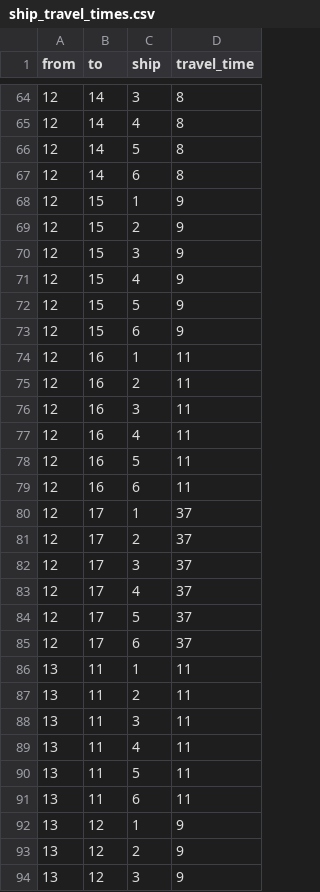
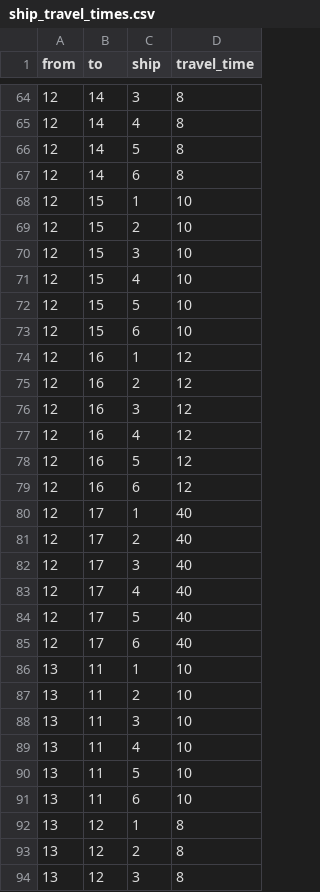
Before and after one commit to LennonConson/tl-saa, a CSV file: src/tl-saa/reduced_to_6_spoe_mpi/ship_travel_times.csv, drawn as a sheet; only a part is shown, gaps mark what is left out; the diff covers the shown part only.

```diff
--- a/src/tl-saa/reduced_to_6_spoe_mpi/ship_travel_times.csv
+++ b/src/tl-saa/reduced_to_6_spoe_mpi/ship_travel_times.csv
@@ -67,28 +67,28 @@ from,to,ship,travel_time
 12,14,6,8
-12,15,1,9
-12,15,2,9
-12,15,3,9
-12,15,4,9
-12,15,5,9
-12,15,6,9
-12,16,1,11
-12,16,2,11
-12,16,3,11
-12,16,4,11
-12,16,5,11
-12,16,6,11
-12,17,1,37
-12,17,2,37
-12,17,3,37
-12,17,4,37
-12,17,5,37
-12,17,6,37
-13,11,1,11
-13,11,2,11
-13,11,3,11
-13,11,4,11
-13,11,5,11
-13,11,6,11
-13,12,1,9
-13,12,2,9
-13,12,3,9
+12,15,1,10
+12,15,2,10
+12,15,3,10
+12,15,4,10
+12,15,5,10
+12,15,6,10
+12,16,1,12
+12,16,2,12
+12,16,3,12
+12,16,4,12
+12,16,5,12
+12,16,6,12
+12,17,1,40
+12,17,2,40
+12,17,3,40
+12,17,4,40
+12,17,5,40
+12,17,6,40
+13,11,1,10
+13,11,2,10
+13,11,3,10
+13,11,4,10
+13,11,5,10
+13,11,6,10
+13,12,1,8
+13,12,2,8
+13,12,3,8
```
Also changed, not shown: 117 edited cells elsewhere in this file, src/tl-saa/reduced_to_6_spoe_mpi/travel_time_by_rail.csv, 18 other files.
